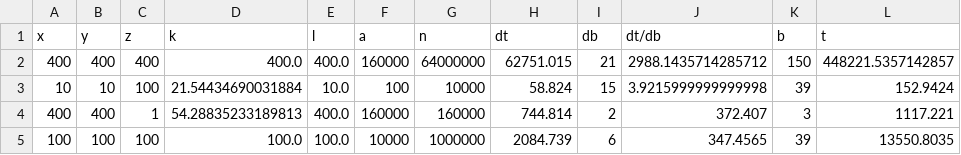
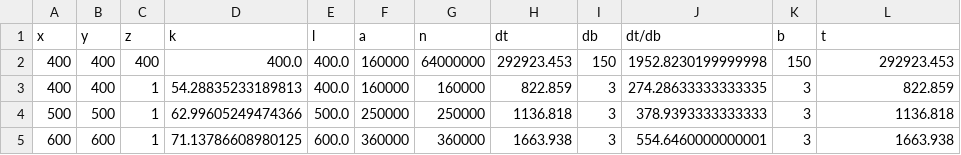
Before and after one commit to oliviax727/phd-programs, a CSV file: speed-sims/oskar-speed/speed_all.csv, drawn as a sheet.

Commit message:
speed testing and primary beam testing for OSKAR completed!

```diff
--- a/speed-sims/oskar-speed/speed_all.csv
+++ b/speed-sims/oskar-speed/speed_all.csv
@@ -1,5 +1,5 @@
 x,y,z,k,l,a,n,dt,db,dt/db,b,t
-400,400,400,400.0,400.0,160000,64000000,62751.015,21,2988.1435714285712,150,448221.5357142857
-10,10,100,21.54434690031884,10.0,100,10000,58.824,15,3.9215999999999998,39,152.9424
-400,400,1,54.28835233189813,400.0,160000,160000,744.814,2,372.407,3,1117.221
-100,100,100,100.0,100.0,10000,1000000,2084.739,6,347.4565,39,13550.8035
+400,400,400,400.0,400.0,160000,64000000,292923.453,150,1952.8230199999998,150,292923.453
+400,400,1,54.28835233189813,400.0,160000,160000,822.859,3,274.28633333333335,3,822.859
+500,500,1,62.99605249474366,500.0,250000,250000,1136.818,3,378.9393333333333,3,1136.818
+600,600,1,71.13786608980125,600.0,360000,360000,1663.938,3,554.6460000000001,3,1663.938
```
Also changed, not shown: 13 other files.
